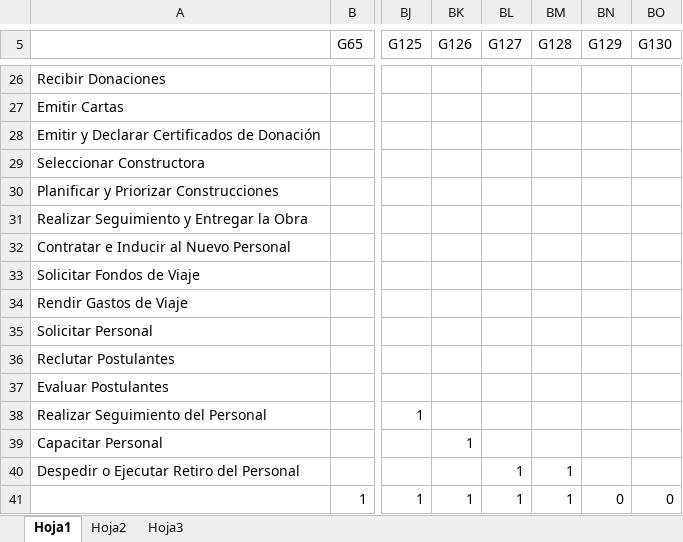
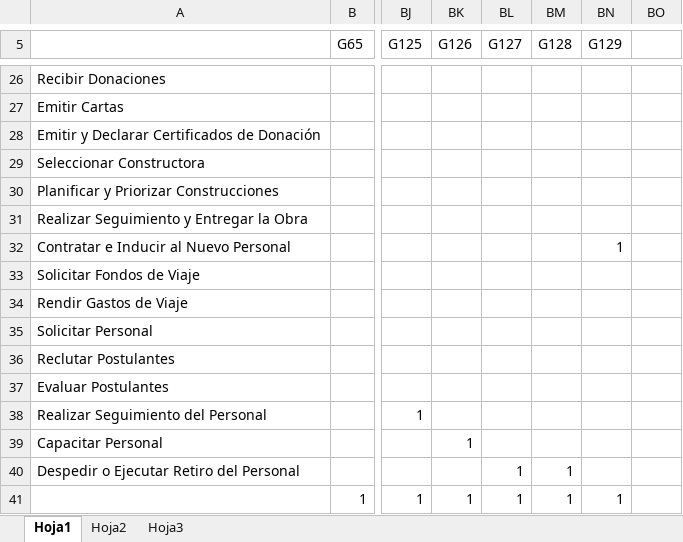
Before and after one commit to cms/proyecto-fya, an Excel workbook: Arquitectura de Negocios/Descomposición Funcional/Descomposición Funcional - Nuevo Proyecto.xlsx, sheet Hoja1, drawn as a sheet; only a part is shown, gaps mark what is left out; values as stored, in another font and other column widths than the file's, no cell formats; the diff names each change by its address in the sheet, - before the commit and + after, or states it on an @@ line.

```diff
--- a/Arquitectura de Negocios/Descomposición Funcional/Descomposición Funcional - Nuevo Proyecto.xlsx (sheet Hoja1)
+++ b/Arquitectura de Negocios/Descomposición Funcional/Descomposición Funcional - Nuevo Proyecto.xlsx (sheet Hoja1)
-BO5: G130
+BO5: (empty)
-BN32 (G129): (empty)
+BN32 (G129): 1
-BN41 (G129): 0
+BN41 (G129): 1
-BO41: 0
+BO41: (empty)
```
Also changed, not shown: cell formats, 3 other files.
